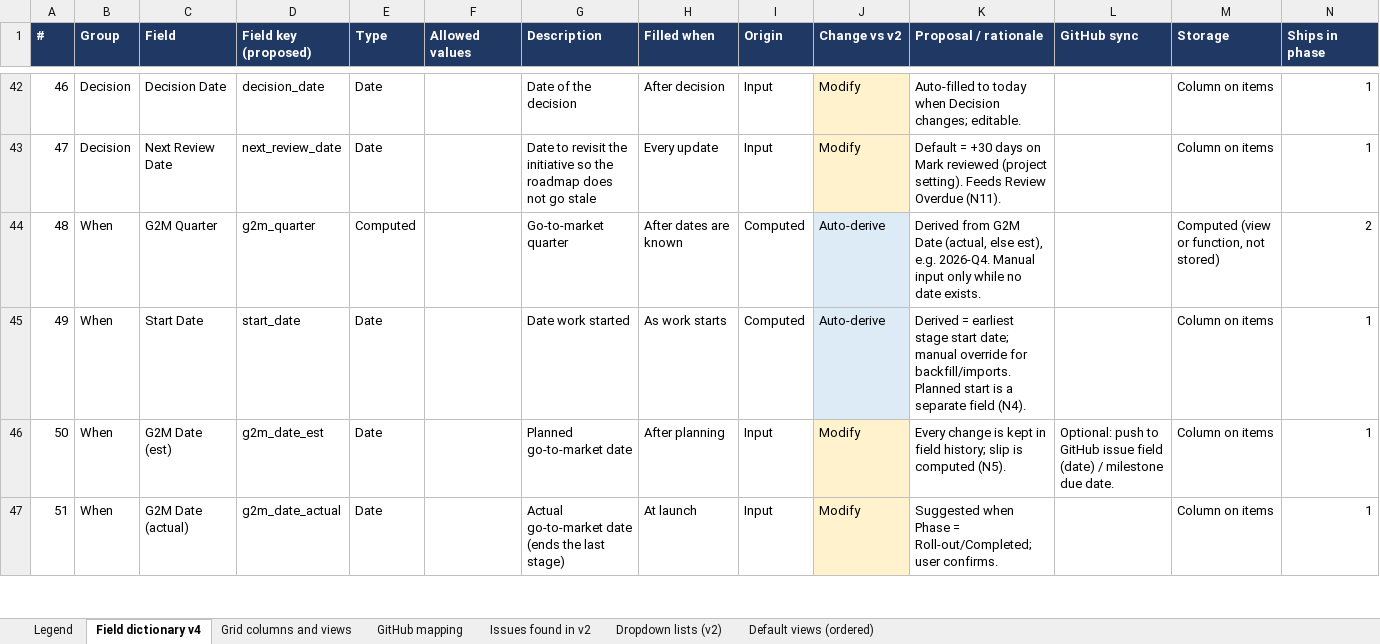
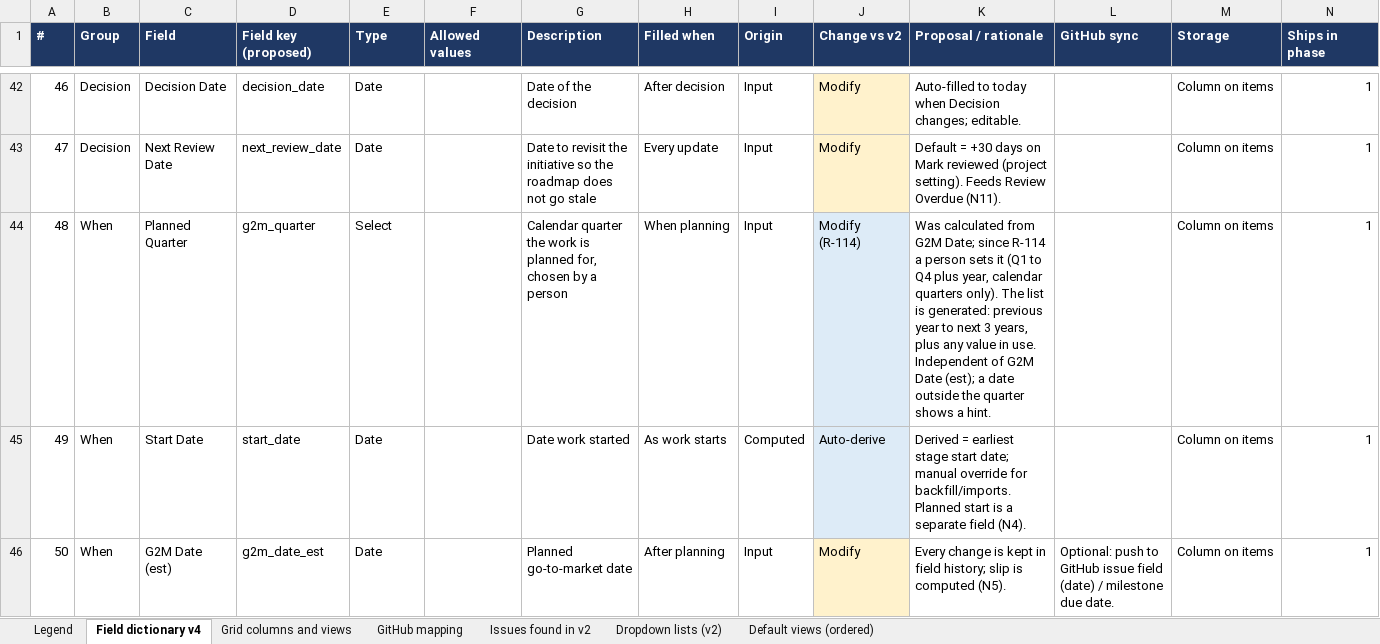
Before and after one commit to Product-Velocity/app, an Excel workbook: docs/reference/Roadmap_v4_field_dictionary.xlsx, sheet Field dictionary v4, drawn as a sheet; only a part is shown, gaps mark what is left out; the shorter side is filled out with more unchanged rows; values as stored, in another font and other column widths than the file's, no borders; the diff names each change by its address in the sheet, - before the commit and + after, or states it on an @@ line.

```diff
--- a/docs/reference/Roadmap_v4_field_dictionary.xlsx (sheet Field dictionary v4)
+++ b/docs/reference/Roadmap_v4_field_dictionary.xlsx (sheet Field dictionary v4)
-C44 (Field): G2M Quarter
+C44 (Field): Planned Quarter
-E44 (Type): Computed
+E44 (Type): Select
-G44 (Description): Go-to-market quarter
+G44 (Description): Calendar quarter the work is planned for, chosen by a person
-H44 (Filled when): After dates are known
+H44 (Filled when): When planning
-I44 (Origin): Computed
+I44 (Origin): Input
-J44 (Change vs v2): Auto-derive
+J44 (Change vs v2): Modify (R-114)
-K44 (Proposal / rationale): Derived from G2M Date (actual, else est), e.g. 2026-Q4. Manual input only while no date exists.
+K44 (Proposal / rationale): Was calculated from G2M Date; since R-114 a person sets it (Q1 to Q4 plus year, calendar quarters only). The list is generated: previous year to next 3 years, plus any value in use. Independent of G2M Date (est); a date outside the quarter shows a hint.
-M44 (Storage): Computed (view or function, not stored)
+M44 (Storage): Column on items
-N44 (Ships in phase): 2
+N44 (Ships in phase): 1
```
Also changed, not shown: sheet Grid columns and views, sheet Default views (ordered), sheet Issues found in v2, 30 other files.
